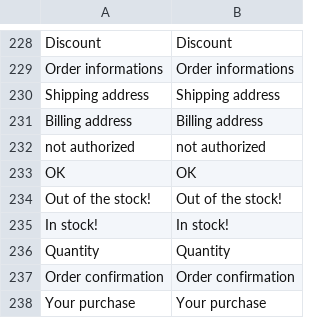
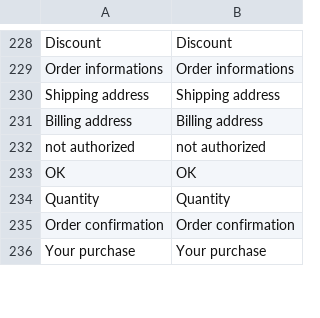
Before and after one commit to vuestorefront/vue-storefront, a CSV file: src/themes/default/resource/i18n/en-US.csv, drawn as a sheet; only a part is shown, gaps mark what is left out.

```diff
--- a/src/themes/default/resource/i18n/en-US.csv
+++ b/src/themes/default/resource/i18n/en-US.csv
@@ -233,4 +233,2 @@
 "OK","OK"
-"Out of the stock!","Out of the stock!"
-"In stock!","In stock!"
 "Quantity","Quantity"
```
Also changed, not shown: src/themes/default/resource/i18n/fr-FR.csv, src/themes/default/resource/i18n/it-IT.csv, 1 other file.
